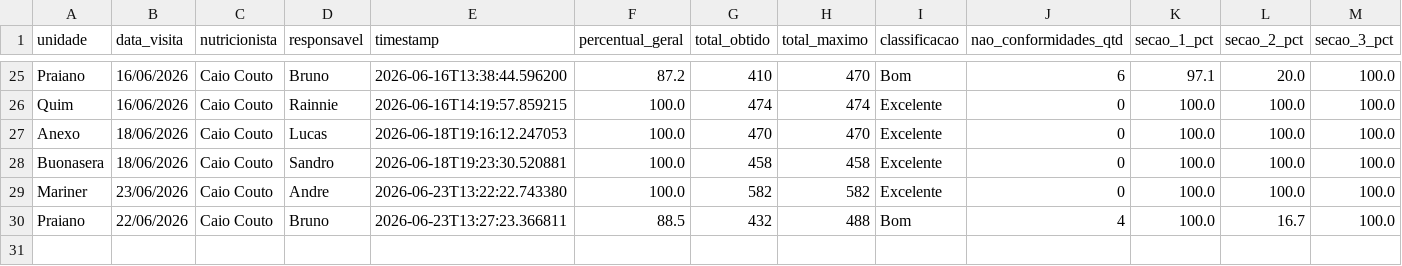
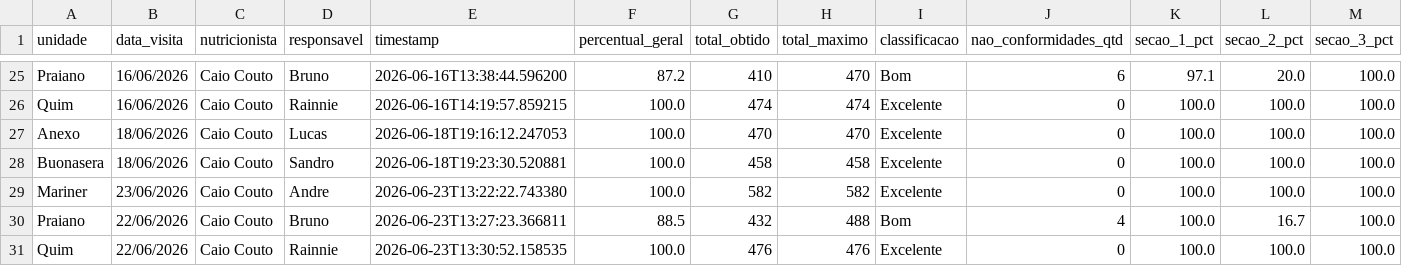
Before and after one commit to caiocoutonutri/seguranca_dos_alimentos, a CSV file: data/historico_visitas.csv, drawn as a sheet; only a part is shown, gaps mark what is left out; rows hold the shown columns only; the diff names each change by its address in the sheet, - before the commit and + after, or states it on an @@ line.

Commit message:
Atualiza historico_visitas.csv via Streamlit

```diff
--- a/data/historico_visitas.csv
+++ b/data/historico_visitas.csv
+row 31: Quim | 22/06/2026 | Caio Couto | Rainnie | 2026-06-23T13:30:52.158535 | 100.0 | 476 | 476 | Excelente | 0 | 100.0 | 100.0 | 100.0
```
